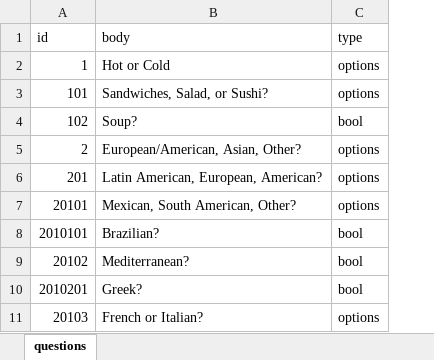
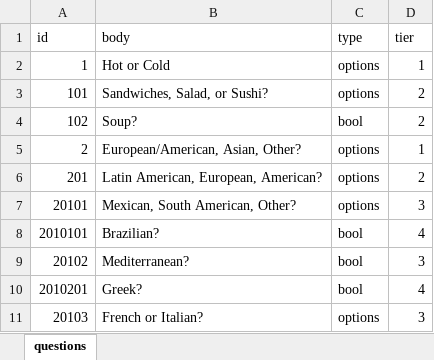
Before and after one commit to ravisraval/TellMeWhatToEat, an Excel workbook: docs/data/questions/questions.xlsx, sheet questions, drawn as a sheet; only a part is shown; values as stored, in another font and other column widths than the file's, no borders; the diff names each change by its address in the sheet, - before the commit and + after, or states it on an @@ line.

```diff
--- a/docs/data/questions/questions.xlsx (sheet questions)
+++ b/docs/data/questions/questions.xlsx (sheet questions)
+column D (tier), rows 2-11: 1 | 2 | 2 | 1 | 2 | 3 | 4 | 3 | 4 | 3
```
Also changed, not shown: docs/data/answers/answers.xlsx, 7 other files.
